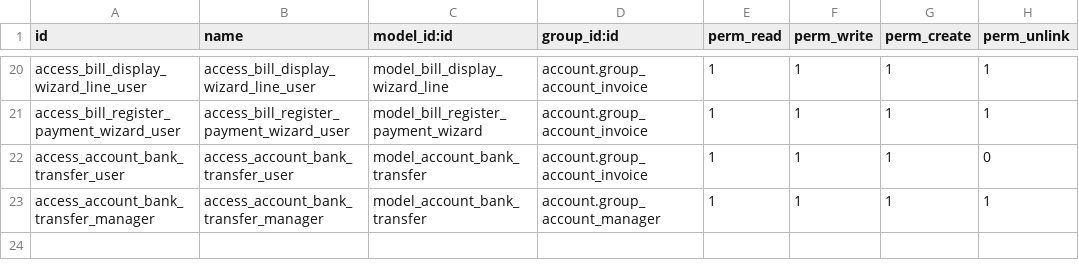
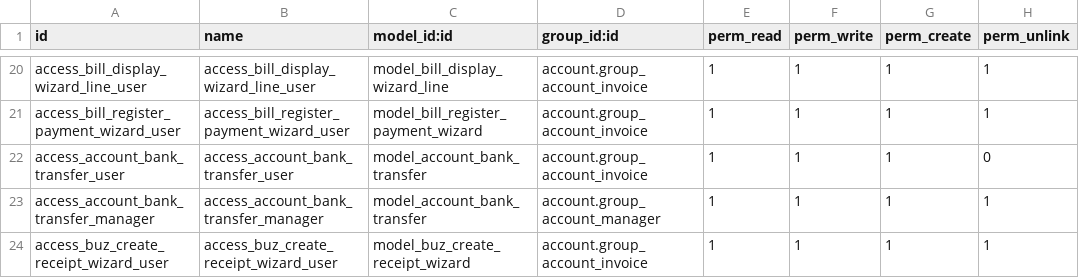
Before and after one commit to apichart-byte/MOG_LIVE, a CSV file: buz_accounting_addon/security/ir.model.access.csv, drawn as a sheet; only a part is shown, gaps mark what is left out.

Commit message:
add create receipt wizard and update receipt creation logic with improved validations

```diff
--- a/buz_accounting_addon/security/ir.model.access.csv
+++ b/buz_accounting_addon/security/ir.model.access.csv
@@ -23 +23,2 @@ access_account_bank_transfer_user,access_account_bank_transfer_user,model_accoun
 access_account_bank_transfer_manager,access_account_bank_transfer_manager,model_account_bank_transfer,account.group_account_manager,1,1,1,1
+access_buz_create_receipt_wizard_user,access_buz_create_receipt_wizard_user,model_buz_create_receipt_wizard,account.group_account_invoice,1,1,1,1
```
Also changed, not shown: 9 other files.
